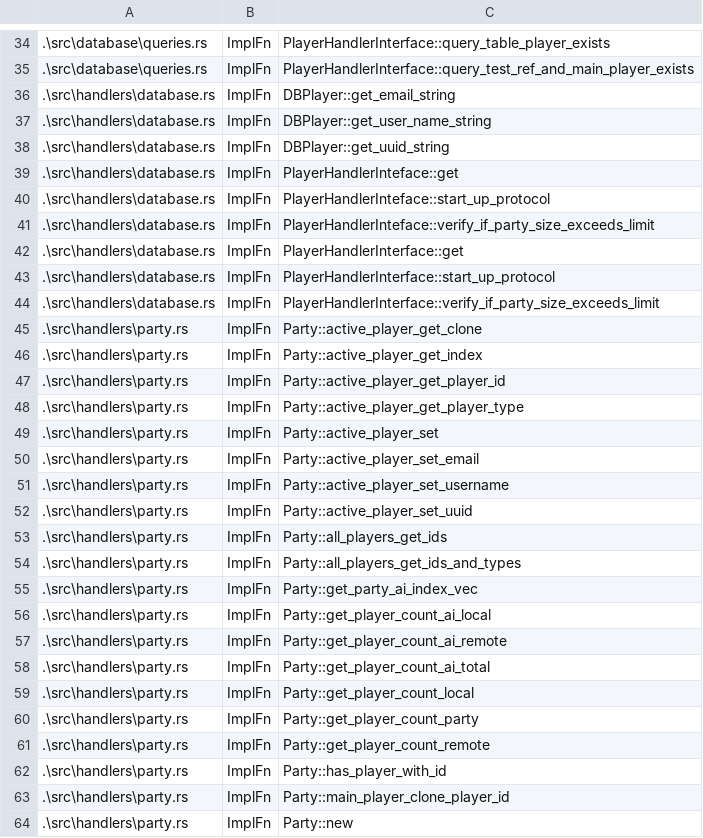
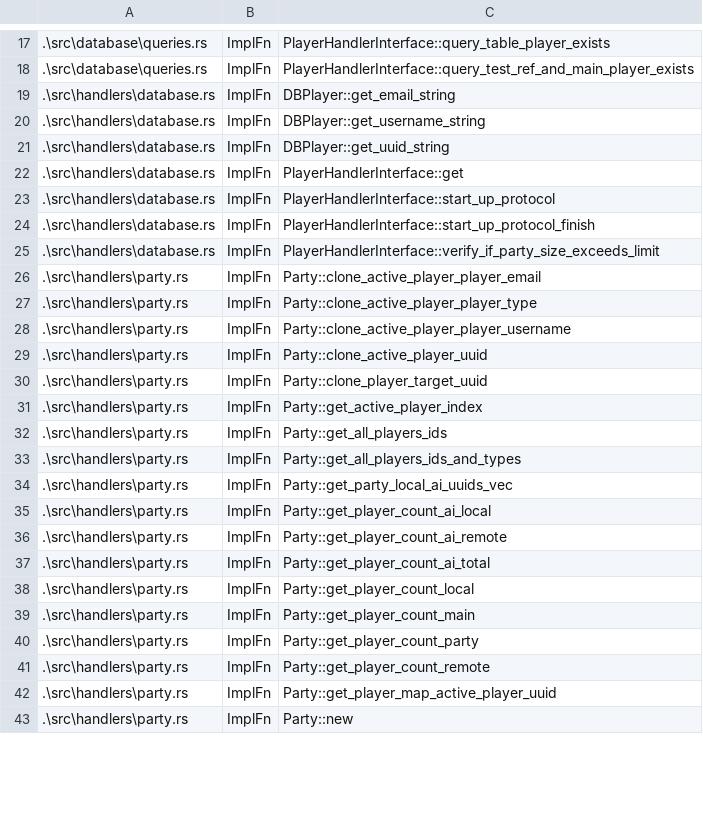
Before and after one commit to CodyTheDoer/bevy_easy_player_handler, a CSV file: spreadsheets/project_references.csv, drawn as a sheet; only a part is shown, gaps mark what is left out; removed rows and columns are numbered as before the commit, all else as after; the diff covers the shown part only; the diff names each change by its address in the sheet, - before the commit and + after, or states it on an @@ line.

Commit message:
Huge logic update, the initial setup for the database, test_ref player component, main player component, player map, initial player on the map and listeners for player spawn/despawn in the ECS system for synced player map updates and active target etc. Pretty big change in thinking, also learned about dropping pointers (Debuged a deadlock with a player mutex from the init protocol, implemented else post) and boxes this round.

```diff
--- a/spreadsheets/project_references.csv
+++ b/spreadsheets/project_references.csv
-C20: DBPlayer::get_user_name_string
+C20: DBPlayer::get_username_string
-row 39: .\src\handlers\database.rs | ImplFn | PlayerHandlerInteface::get
-row 40: .\src\handlers\database.rs | ImplFn | PlayerHandlerInteface::start_up_protocol
-row 41: .\src\handlers\database.rs | ImplFn | PlayerHandlerInteface::verify_if_party_size_exceeds_limit
+row 24: .\src\handlers\database.rs | ImplFn | PlayerHandlerInterface::start_up_protocol_finish
-row 45: .\src\handlers\party.rs | ImplFn | Party::active_player_get_clone
-row 46: .\src\handlers\party.rs | ImplFn | Party::active_player_get_index
-C26: Party::active_player_get_player_id
+C26: Party::clone_active_player_player_email
-C27: Party::active_player_get_player_type
+C27: Party::clone_active_player_player_type
-C28: Party::active_player_set
+C28: Party::clone_active_player_player_username
-C29: Party::active_player_set_email
+C29: Party::clone_active_player_uuid
-C30: Party::active_player_set_username
+C30: Party::clone_player_target_uuid
-C31: Party::active_player_set_uuid
+C31: Party::get_active_player_index
-C32: Party::all_players_get_ids
+C32: Party::get_all_players_ids
-C33: Party::all_players_get_ids_and_types
+C33: Party::get_all_players_ids_and_types
-C34: Party::get_party_ai_index_vec
+C34: Party::get_party_local_ai_uuids_vec
+row 39: .\src\handlers\party.rs | ImplFn | Party::get_player_count_main
-row 62: .\src\handlers\party.rs | ImplFn | Party::has_player_with_id
-C42: Party::main_player_clone_player_id
+C42: Party::get_player_map_active_player_uuid
```
Also changed, not shown: 20 added rows, 27 removed rows and 16 edited cells elsewhere in this file, 7 other files.
